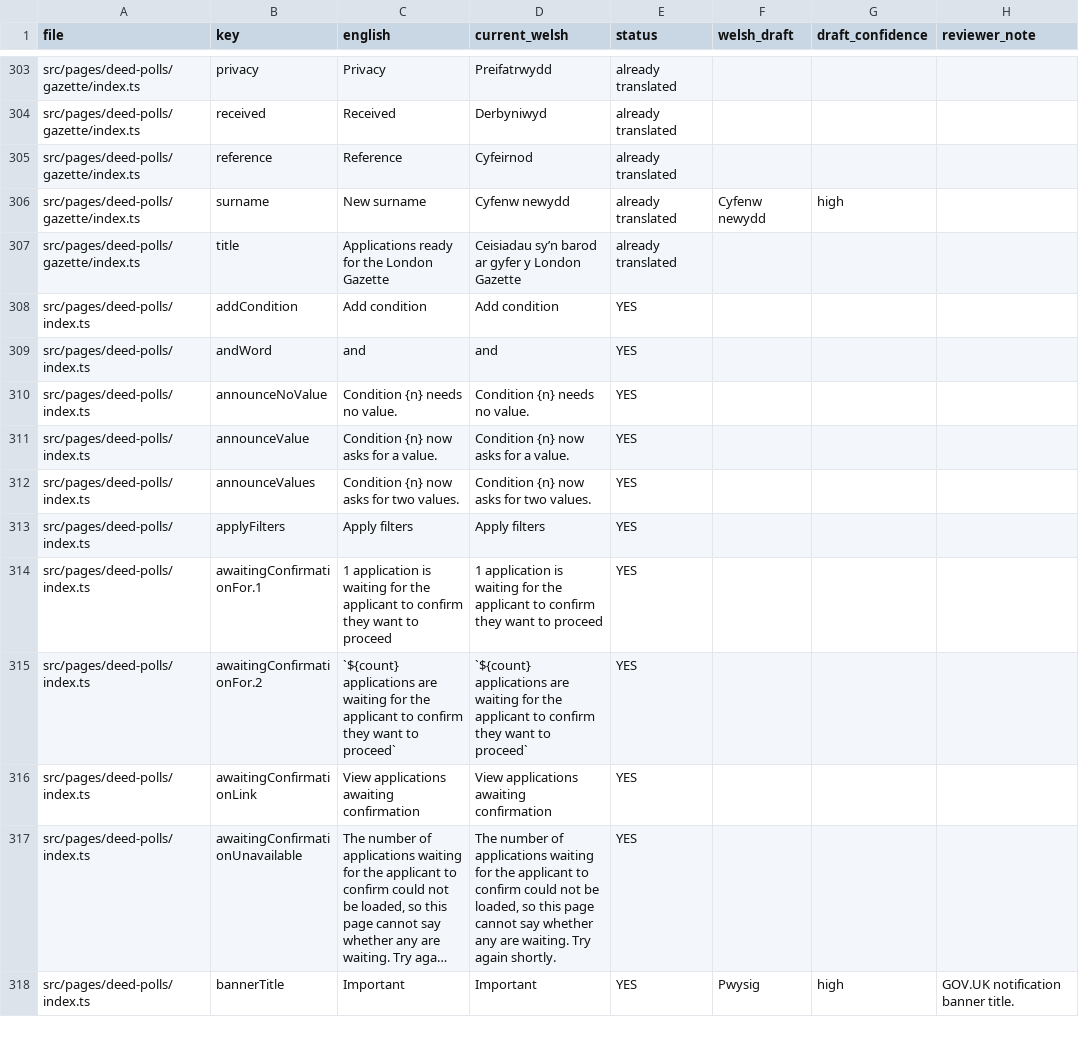
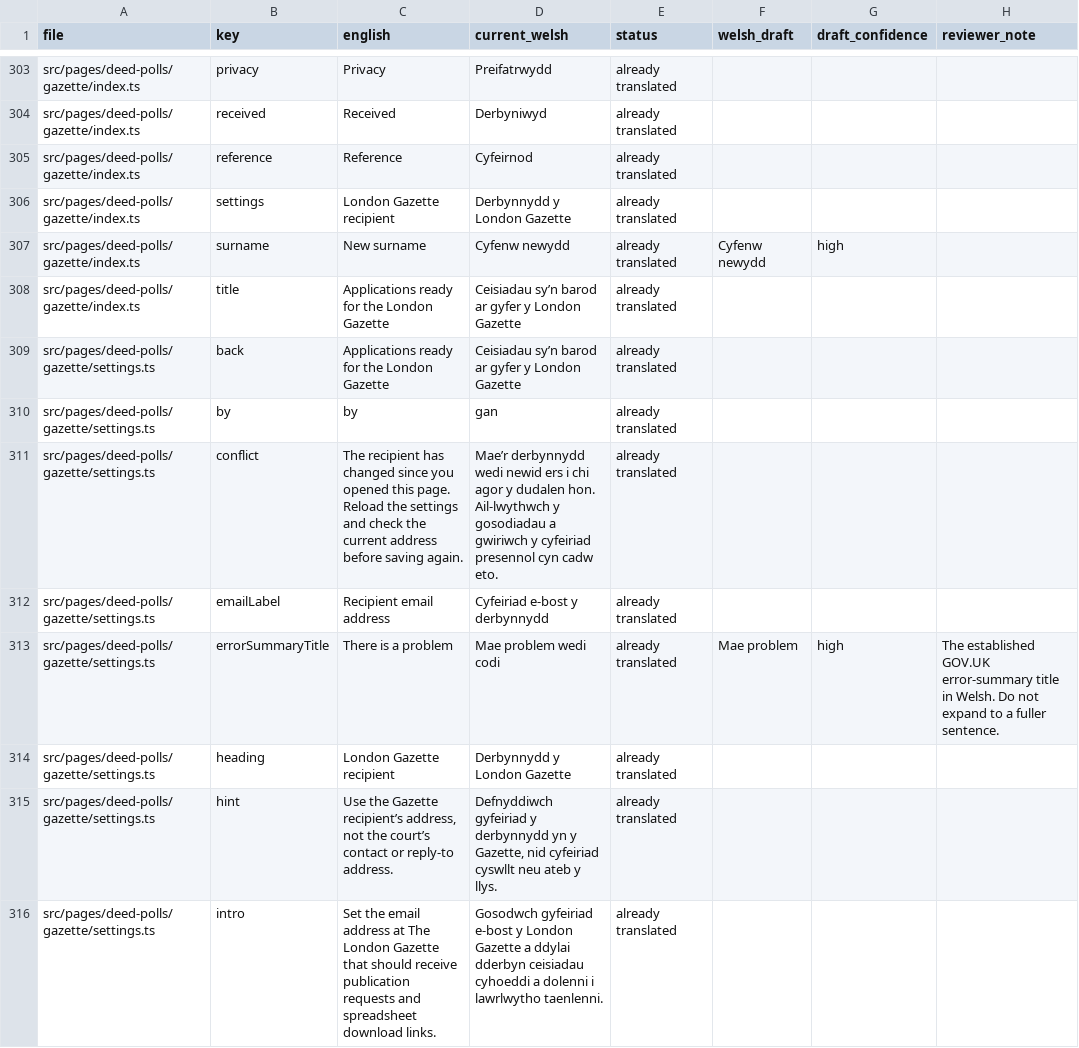
Before and after one commit to hmcts/deed-poll-admin, a CSV file: .business_context/welsh-translation-request.csv, drawn as a sheet; only a part is shown, gaps mark what is left out; the shorter side is filled out with more unchanged rows; long unchanged cells end in …; the diff covers the shown part only.

Commit message:
Add admin editor for London Gazette recipient

```diff
--- a/.business_context/welsh-translation-request.csv
+++ b/.business_context/welsh-translation-request.csv
@@ -305,3 +305,12 @@ src/pages/deed-polls/gazette/index.ts,received,"Received","Derbyniwyd",already t
 src/pages/deed-polls/gazette/index.ts,reference,"Reference","Cyfeirnod",already translated,"",,""
+src/pages/deed-polls/gazette/index.ts,settings,"London Gazette recipient","Derbynnydd y London Gazette",already translated,"",,""
 src/pages/deed-polls/gazette/index.ts,surname,"New surname","Cyfenw newydd",already translated,"Cyfenw newydd",high,""
 src/pages/deed-polls/gazette/index.ts,title,"Applications ready for the London Gazette","Ceisiadau sy’n barod ar gyfer y London Gazette",already translated,"",,""
+src/pages/deed-polls/gazette/settings.ts,back,"Applications ready for the London Gazette","Ceisiadau sy’n barod ar gyfer y London Gazette",already translated,"",,""
+src/pages/deed-polls/gazette/settings.ts,by,"by","gan",already translated,"",,""
+src/pages/deed-polls/gazette/settings.ts,conflict,"The recipient has changed since you opened this page. Reload the settings and check the current address before saving again.","Mae’r derbynnydd wedi newid ers i chi agor y dudalen hon. Ail-lwythwch y gosodiadau a gwiriwch y cyfeiriad presennol cyn cadw eto.",already translated,"",,""
+src/pages/deed-polls/gazette/settings.ts,emailLabel,"Recipient email address","Cyfeiriad e-bost y derbynnydd",already translated,"",,""
+src/pages/deed-polls/gazette/settings.ts,errorSummaryTitle,"There is a problem","Mae problem wedi codi",already translated,"Mae problem",high,"The established GOV.UK error-summary title in Welsh. Do not expand to a fuller sentence."
+src/pages/deed-polls/gazette/settings.ts,heading,"London Gazette recipient","Derbynnydd y London Gazette",already translated,"",,""
+src/pages/deed-polls/gazette/settings.ts,hint,"Use the Gazette recipient’s address, not the court’s contact or reply-to address.","Defnyddiwch gyfeiriad y derbynnydd yn y Gazette, nid cyfeiriad cyswllt neu ateb y llys.",already translated,"",,""
+src/pages/deed-polls/gazette/settings.ts,intro,"Set the email address at The London Gazette that should receive publication requests and spreadsheet download links.","Gosodwch gyfeiriad e-bost y London Gazette a ddylai dderbyn ceisiadau cyhoeddi a dolenni i lawrlwytho taenlenni.",already translated,"",,""
```
Also changed, not shown: 11 added rows elsewhere in this file, 21 other files.
